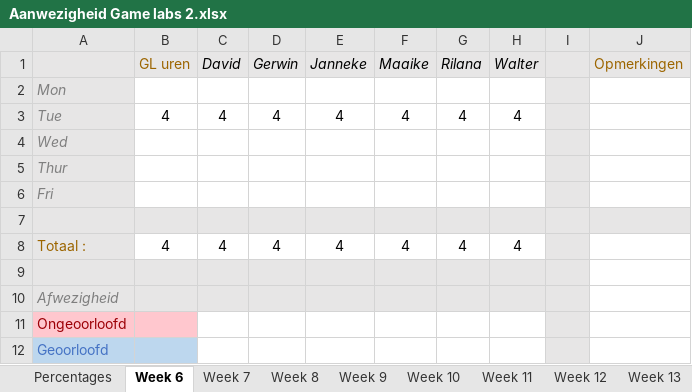
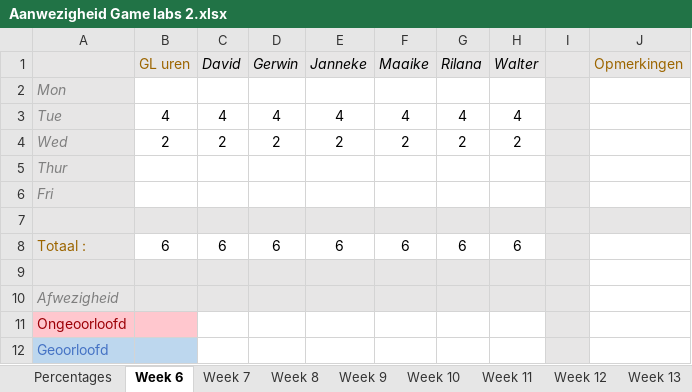
Before and after one commit to Sepi-Florez/Orphanage, an Excel workbook: Documents/Aanwezigheid Game labs 2.xlsx, sheet Week 6, drawn as a sheet; values as stored, in another font and other column widths than the file's, no borders; the diff names each change by its address in the sheet, - before the commit and + after, or states it on an @@ line.

```diff
--- a/Documents/Aanwezigheid Game labs 2.xlsx (sheet Week 6)
+++ b/Documents/Aanwezigheid Game labs 2.xlsx (sheet Week 6)
-B4 (GL uren): (empty)
+B4 (GL uren): 2
-C4 (David): (empty)
+C4 (David): 2
-D4 (Gerwin): (empty)
+D4 (Gerwin): 2
-E4 (Janneke): (empty)
+E4 (Janneke): 2
-F4 (Maaike): (empty)
+F4 (Maaike): 2
-G4 (Rilana): (empty)
+G4 (Rilana): 2
-H4 (Walter): (empty)
+H4 (Walter): 2
-B8 (GL uren): 4
+B8 (GL uren): 6
-C8 (David): 4
+C8 (David): 6
-D8 (Gerwin): 4
+D8 (Gerwin): 6
-E8 (Janneke): 4
+E8 (Janneke): 6
-F8 (Maaike): 4
+F8 (Maaike): 6
-G8 (Rilana): 4
+G8 (Rilana): 6
-H8 (Walter): 4
+H8 (Walter): 6
```
Also changed, not shown: sheet Percentages, 1 other file.
